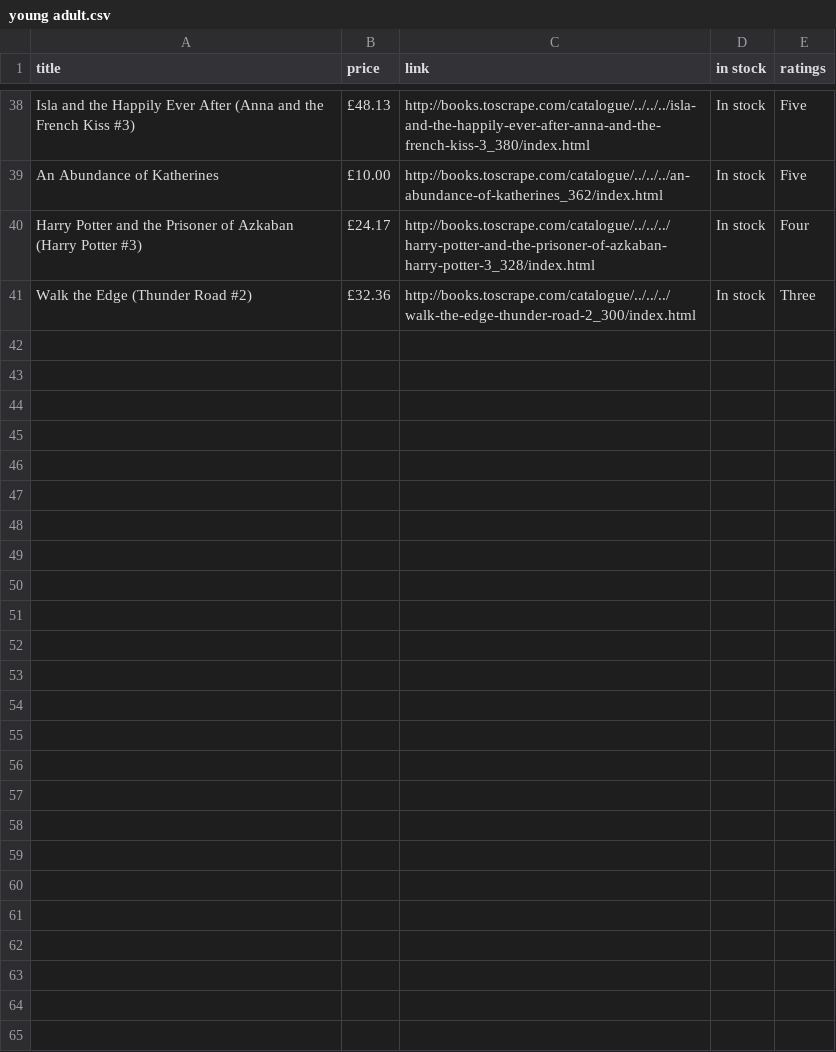
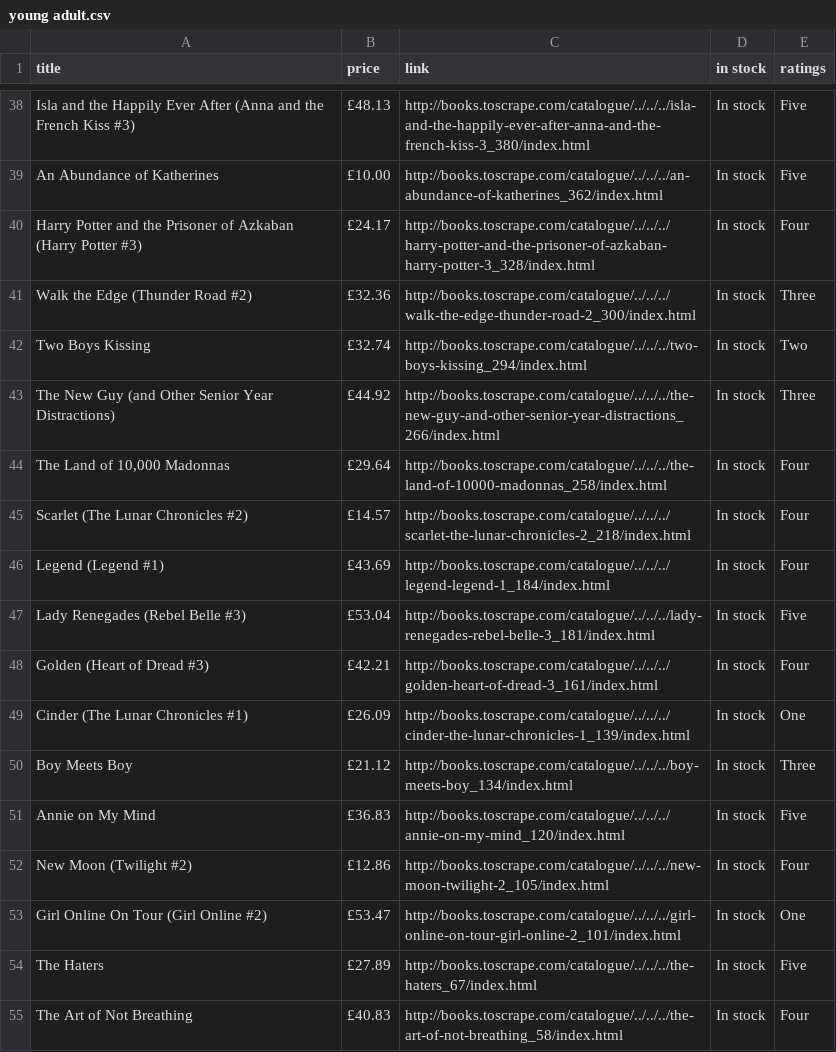
Before and after one commit to Sandy2080/Books-Online, a CSV file: categories/young adult.csv, drawn as a sheet; only a part is shown, gaps mark what is left out.

```diff
--- a/categories/young adult.csv
+++ b/categories/young adult.csv
@@ -41 +41,15 @@ Harry Potter and the Prisoner of Azkaban (Harry Potter #3),£24.17,http://books.
 Walk the Edge (Thunder Road #2),£32.36,http://books.toscrape.com/catalogue/../../../walk-the-edge-thunder-road-2_300/index.html,In stock,Three
+Two Boys Kissing,£32.74,http://books.toscrape.com/catalogue/../../../two-boys-kissing_294/index.html,In stock,Two
+The New Guy (and Other Senior Year Distractions),£44.92,http://books.toscrape.com/catalogue/../../../the-new-guy-and-other-senior-year-distractions_266/index.html,In stock,Three
+"The Land of 10,000 Madonnas",£29.64,http://books.toscrape.com/catalogue/../../../the-land-of-10000-madonnas_258/index.html,In stock,Four
+Scarlet (The Lunar Chronicles #2),£14.57,http://books.toscrape.com/catalogue/../../../scarlet-the-lunar-chronicles-2_218/index.html,In stock,Four
+Legend (Legend #1),£43.69,http://books.toscrape.com/catalogue/../../../legend-legend-1_184/index.html,In stock,Four
+Lady Renegades (Rebel Belle #3),£53.04,http://books.toscrape.com/catalogue/../../../lady-renegades-rebel-belle-3_181/index.html,In stock,Five
+Golden (Heart of Dread #3),£42.21,http://books.toscrape.com/catalogue/../../../golden-heart-of-dread-3_161/index.html,In stock,Four
+Cinder (The Lunar Chronicles #1),£26.09,http://books.toscrape.com/catalogue/../../../cinder-the-lunar-chronicles-1_139/index.html,In stock,One
+Boy Meets Boy,£21.12,http://books.toscrape.com/catalogue/../../../boy-meets-boy_134/index.html,In stock,Three
+Annie on My Mind,£36.83,http://books.toscrape.com/catalogue/../../../annie-on-my-mind_120/index.html,In stock,Five
+New Moon (Twilight #2),£12.86,http://books.toscrape.com/catalogue/../../../new-moon-twilight-2_105/index.html,In stock,Four
+Girl Online On Tour (Girl Online #2),£53.47,http://books.toscrape.com/catalogue/../../../girl-online-on-tour-girl-online-2_101/index.html,In stock,One
+The Haters,£27.89,http://books.toscrape.com/catalogue/../../../the-haters_67/index.html,In stock,Five
+The Art of Not Breathing,£40.83,http://books.toscrape.com/catalogue/../../../the-art-of-not-breathing_58/index.html,In stock,Four
```
Also changed, not shown: categories/books.csv, categories/food and drink.csv, 13 other files.
